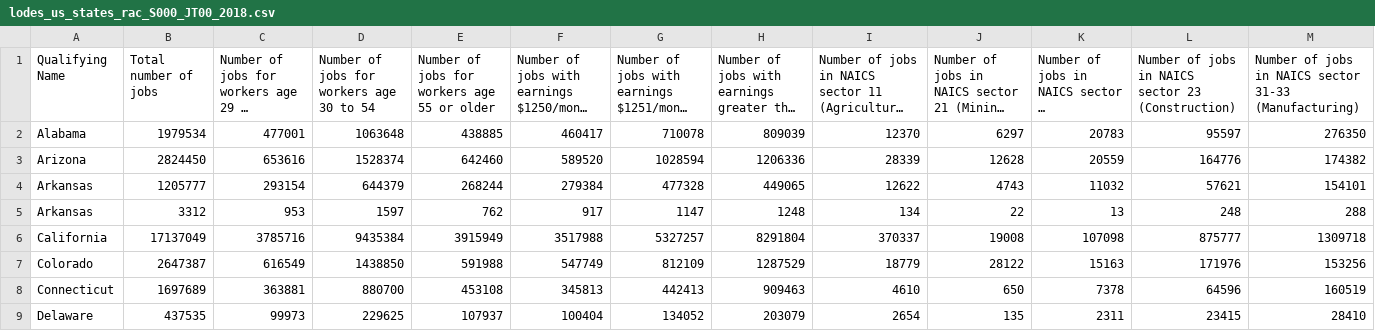
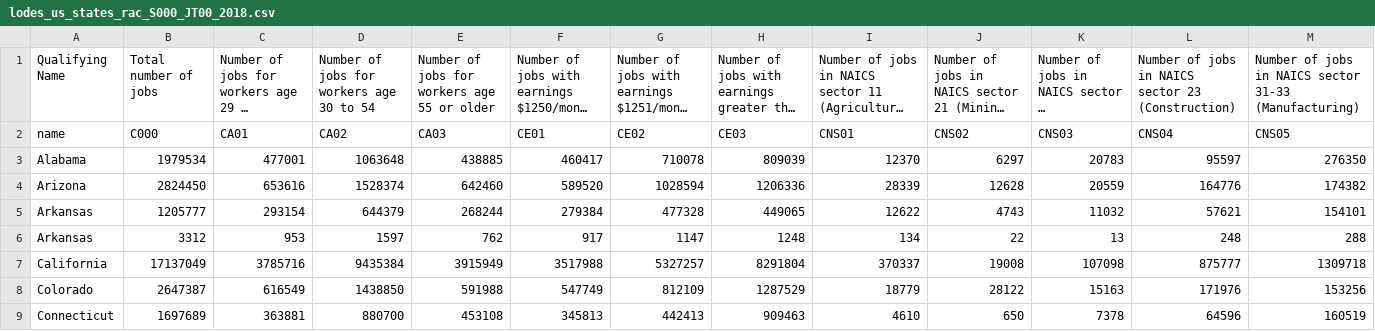
Before and after one commit to katherinesing/usc-xprize-covid, a CSV file: data/lodes_us_states_rac_S000_JT00_2018.csv, drawn as a sheet; only a part is shown; the shorter side is filled out with more unchanged rows; long unchanged cells end in …; rows hold the shown columns only; the diff names each change by its address in the sheet, - before the commit and + after, or states it on an @@ line.

Commit message:
lodes add back codes

```diff
--- a/data/lodes_us_states_rac_S000_JT00_2018.csv
+++ b/data/lodes_us_states_rac_S000_JT00_2018.csv
+row 2: name | C000 | CA01 | CA02 | CA03 | CE01 | CE02 | CE03 | CNS01 | CNS02 | CNS03 | CNS04 | CNS05
```
